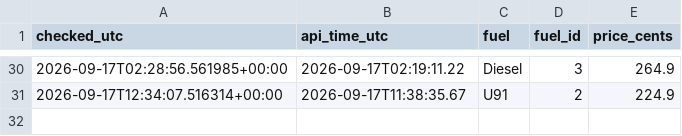
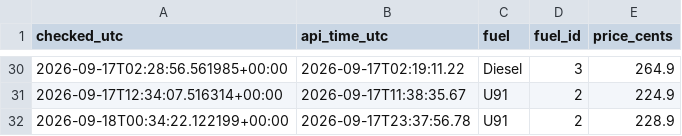
Before and after one commit to kdibd1/fuel-tracker, a CSV file: fuel_history.csv, drawn as a sheet; only a part is shown, gaps mark what is left out.

Commit message:
Update fuel prices and graph

```diff
--- a/fuel_history.csv
+++ b/fuel_history.csv
@@ -31 +31,2 @@ checked_utc,api_time_utc,fuel,fuel_id,price_cents
 2026-09-17T12:34:07.516314+00:00,2026-09-17T11:38:35.67,U91,2,224.9
+2026-09-18T00:34:22.122199+00:00,2026-09-17T23:37:56.78,U91,2,228.9
```
Also changed, not shown: 2 other files.
